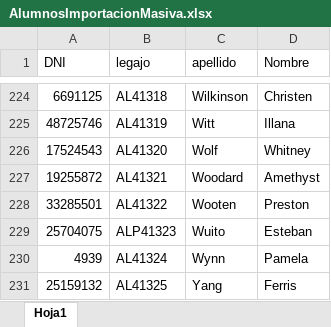
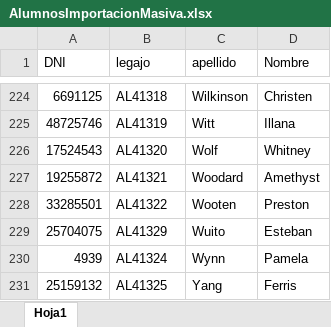
Before and after one commit to cristiansacca/DayClass, an Excel workbook: ArchivosParaPruebas/AlumnosImportacionMasiva.xlsx, sheet Hoja1, drawn as a sheet; only a part is shown, gaps mark what is left out; values as stored, in another font and other column widths than the file's, no borders; the diff names each change by its address in the sheet, - before the commit and + after, or states it on an @@ line.

```diff
--- a/ArchivosParaPruebas/AlumnosImportacionMasiva.xlsx (sheet Hoja1)
+++ b/ArchivosParaPruebas/AlumnosImportacionMasiva.xlsx (sheet Hoja1)
-B229 (legajo): ALP41323
+B229 (legajo): AL41329
```
Also changed, not shown: ArchivosParaPruebas/DocentesImportacionMasiva.xlsx, 3 other files.
